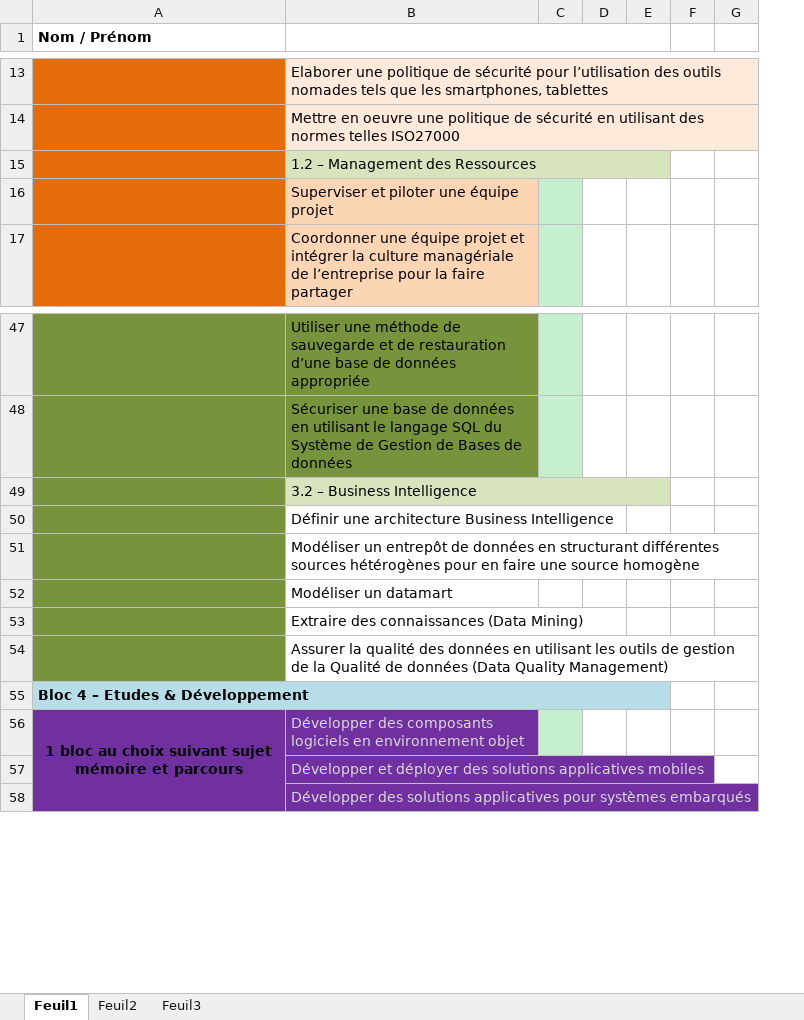
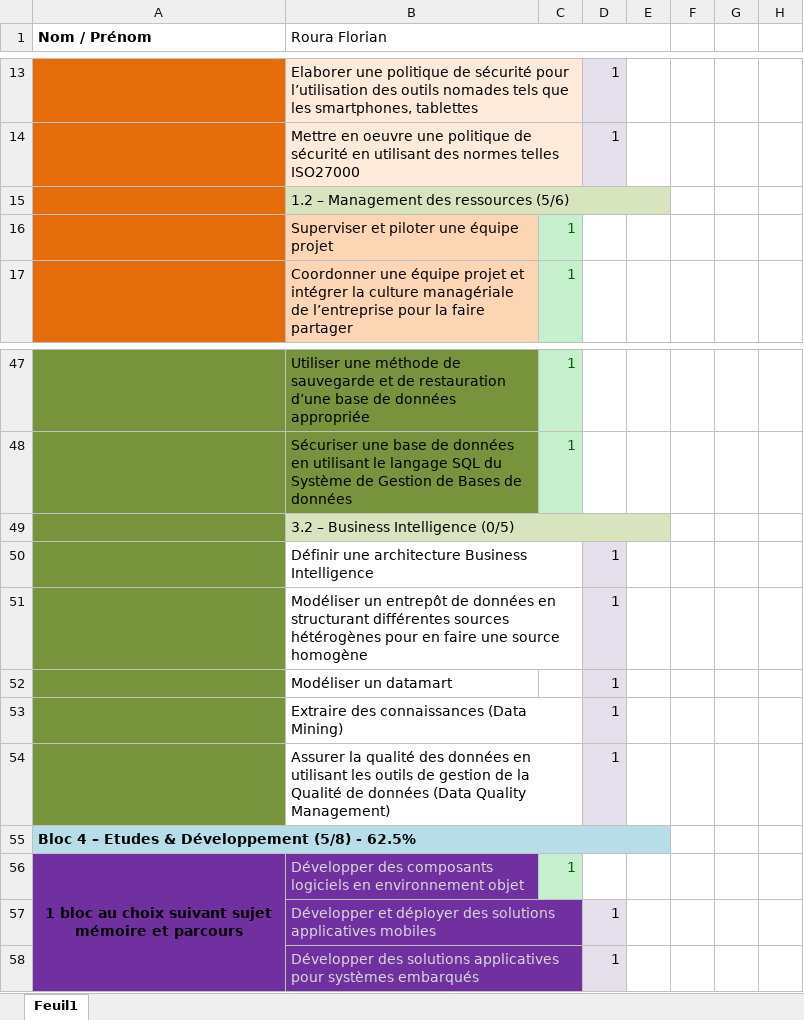
Before and after one commit to Raekh/memoire, an Excel workbook: listes competences mémoire.xlsx, sheet Feuil1, drawn as a sheet; only a part is shown, gaps mark what is left out; values as stored, in another font and other column widths than the file's, no borders; conditional formats not drawn; removed rows and columns are numbered as before the commit, all else as after; the diff covers the shown part only; the diff names each change by its address in the sheet, - before the commit and + after, or states it on an @@ line.

```diff
--- a/listes competences mémoire.xlsx (sheet Feuil1)
+++ b/listes competences mémoire.xlsx (sheet Feuil1)
-sheet tab: Feuil2
-sheet tab: Feuil3
-column C, empty
-column D, empty
+column C, rows 16-17: 1 | 1; rows 47-56: 1 | 1 |  |  |  |  |  |  |  | 1
+column D, rows 13-14: 1 | 1; rows 50-58: 1 | 1 | 1 | 1 | 1 |  |  | 1 | 1
-column G, empty
+column G, empty
+column H, empty
-B1: (empty)
+B1: Roura Florian
-B15 (Roura Florian): 1.2 – Management des Ressources
+B15 (Roura Florian): 1.2 – Management des ressources (5/6)
-B49 (Roura Florian): 3.2 – Business Intelligence
+B49 (Roura Florian): 3.2 – Business Intelligence (0/5)
-A55 (Nom / Prénom): Bloc 4 – Etudes & Développement
+A55 (Nom / Prénom): Bloc 4 – Etudes & Développement (5/8) - 62.5%
```
Also changed, not shown: 1 added row, 1 removed row and 10 edited cells elsewhere in this sheet, 3 other files.
